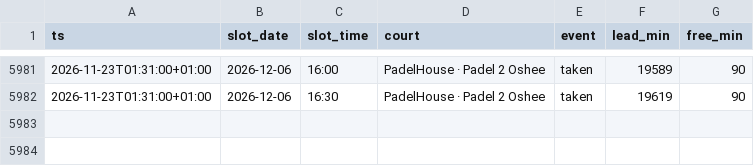
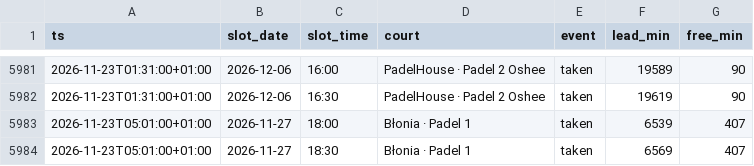
Before and after one commit to romanmelnyk/padel-monitor, a CSV file: data/events.csv, drawn as a sheet; only a part is shown, gaps mark what is left out.

```diff
--- a/data/events.csv
+++ b/data/events.csv
@@ -5982 +5982,3 @@ ts,slot_date,slot_time,court,event,lead_min,free_min
 2026-11-23T01:31:00+01:00,2026-12-06,16:30,PadelHouse · Padel 2 Oshee,taken,19619,90
+2026-11-23T05:01:00+01:00,2026-11-27,18:00,Błonia · Padel 1,taken,6539,407
+2026-11-23T05:01:00+01:00,2026-11-27,18:30,Błonia · Padel 1,taken,6569,407
```
Also changed, not shown: data/runs.csv, 1 other file.
